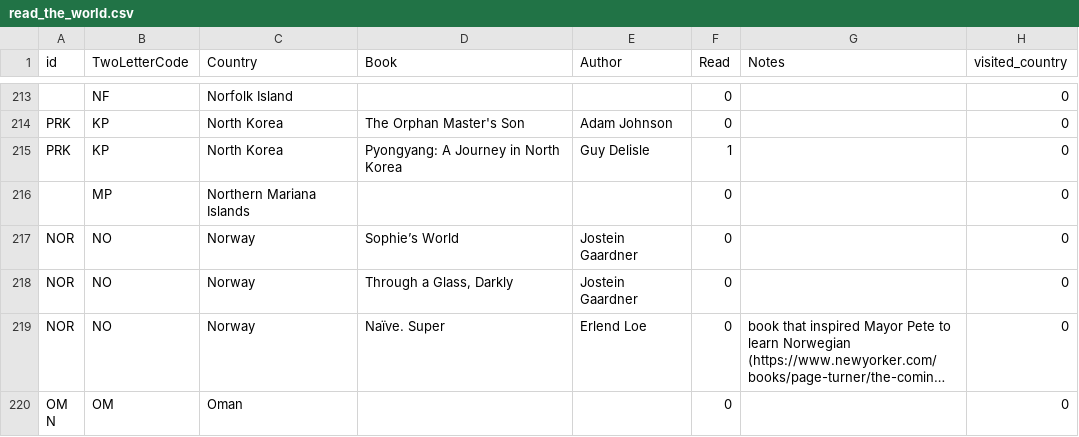
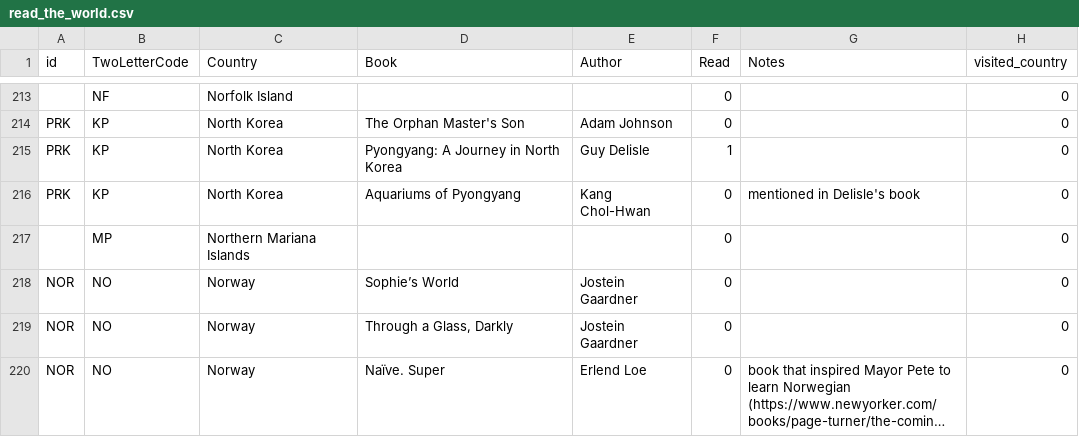
Before and after one commit to paulkaefer/read-the-world, a CSV file: data/read_the_world.csv, drawn as a sheet; only a part is shown, gaps mark what is left out; the shorter side is filled out with more unchanged rows; long unchanged cells end in …; the diff names each change by its address in the sheet, - before the commit and + after, or states it on an @@ line.

Commit message:
+ North Korea book mentioned on p. 38 of Pyongyang: A Journey in North Korea

```diff
--- a/data/read_the_world.csv
+++ b/data/read_the_world.csv
+row 216: PRK | KP | North Korea | Aquariums of Pyongyang | Kang Chol-Hwan | 0 | mentioned in Delisle's book | 0
```
